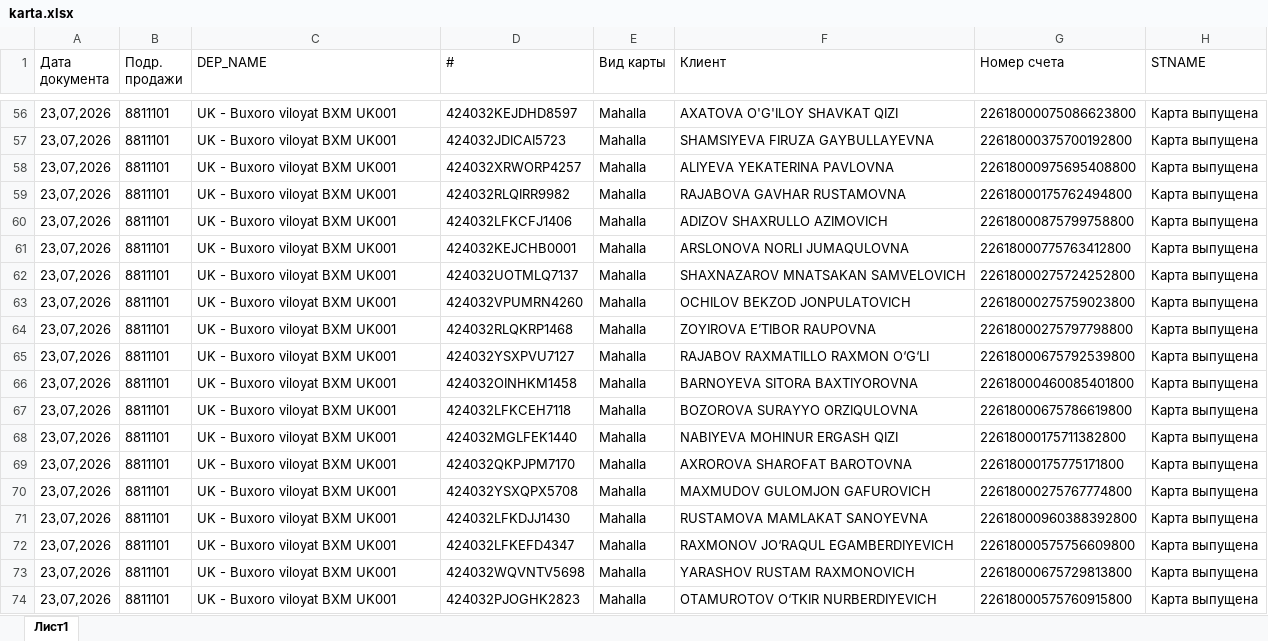
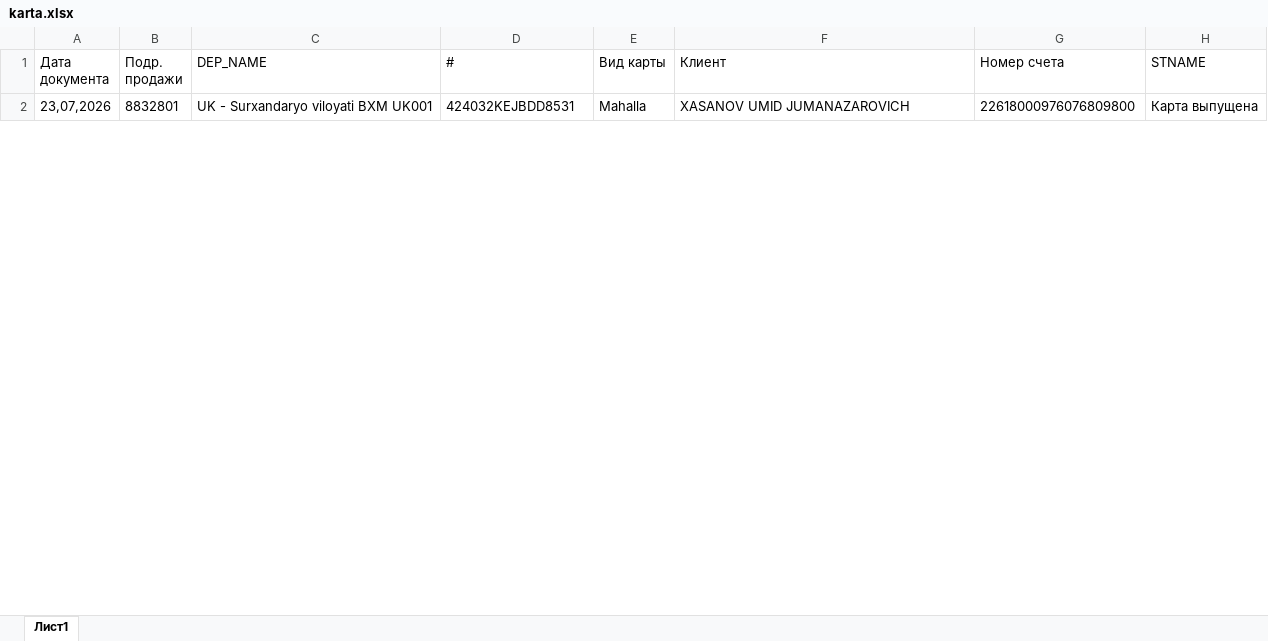
Before and after one commit to FaxriddinFarmonov/ATM_Notification, an Excel workbook: apps/TX_PROD_API/input/karta.xlsx, sheet Лист1, drawn as a sheet; only a part is shown, gaps mark what is left out; values as stored, in another font and other column widths than the file's, no borders; removed rows and columns are numbered as before the commit, all else as after; the diff covers the shown part only; the diff names each change by its address in the sheet, - before the commit and + after, or states it on an @@ line.

```diff
--- a/apps/TX_PROD_API/input/karta.xlsx (sheet Лист1)
+++ b/apps/TX_PROD_API/input/karta.xlsx (sheet Лист1)
-B2 (Подр. продажи): 8811101
+B2 (Подр. продажи): 8832801
-C2 (DEP_NAME): UK - Buxoro viloyat BXM UK001
+C2 (DEP_NAME): UK - Surxandaryo viloyati BXM UK001
-D2 (#): 424032KEJDHD8597
+D2 (#): 424032KEJBDD8531
-F2 (Клиент): AXATOVA O'G'ILOY SHAVKAT QIZI
+F2 (Клиент): XASANOV UMID JUMANAZAROVICH
-G2 (Номер счета): 22618000075086623800
+G2 (Номер счета): 22618000976076809800
-row 57: 23,07,2026 | 8811101 | UK - Buxoro viloyat BXM UK001 | 424032JDICAI5723 | Mahalla | SHAMSIYEVA FIRUZA GAYBULLAYEVNA | 22618000375700192800 | Карта выпущена
-row 58: 23,07,2026 | 8811101 | UK - Buxoro viloyat BXM UK001 | 424032XRWORP4257 | Mahalla | ALIYEVA YEKATERINA PAVLOVNA | 22618000975695408800 | Карта выпущена
-row 59: 23,07,2026 | 8811101 | UK - Buxoro viloyat BXM UK001 | 424032RLQIRR9982 | Mahalla | RAJABOVA GAVHAR RUSTAMOVNA | 22618000175762494800 | Карта выпущена
-row 60: 23,07,2026 | 8811101 | UK - Buxoro viloyat BXM UK001 | 424032LFKCFJ1406 | Mahalla | ADIZOV SHAXRULLO AZIMOVICH | 22618000875799758800 | Карта выпущена
-row 61: 23,07,2026 | 8811101 | UK - Buxoro viloyat BXM UK001 | 424032KEJCHB0001 | Mahalla | ARSLONOVA NORLI JUMAQULOVNA | 22618000775763412800 | Карта выпущена
-row 62: 23,07,2026 | 8811101 | UK - Buxoro viloyat BXM UK001 | 424032UOTMLQ7137 | Mahalla | SHAXNAZAROV MNATSAKAN SAMVELOVICH | 22618000275724252800 | Карта выпущена
-row 63: 23,07,2026 | 8811101 | UK - Buxoro viloyat BXM UK001 | 424032VPUMRN4260 | Mahalla | OCHILOV BEKZOD JONPULATOVICH | 22618000275759023800 | Карта выпущена
-row 64: 23,07,2026 | 8811101 | UK - Buxoro viloyat BXM UK001 | 424032RLQKRP1468 | Mahalla | ZOYIROVA E’TIBOR RAUPOVNA | 22618000275797798800 | Карта выпущена
-row 65: 23,07,2026 | 8811101 | UK - Buxoro viloyat BXM UK001 | 424032YSXPVU7127 | Mahalla | RAJABOV RAXMATILLO RAXMON O‘G‘LI | 22618000675792539800 | Карта выпущена
-row 66: 23,07,2026 | 8811101 | UK - Buxoro viloyat BXM UK001 | 424032OINHKM1458 | Mahalla | BARNOYEVA SITORA BAXTIYOROVNA | 22618000460085401800 | Карта выпущена
-row 67: 23,07,2026 | 8811101 | UK - Buxoro viloyat BXM UK001 | 424032LFKCEH7118 | Mahalla | BOZOROVA SURAYYO ORZIQULOVNA | 22618000675786619800 | Карта выпущена
-row 68: 23,07,2026 | 8811101 | UK - Buxoro viloyat BXM UK001 | 424032MGLFEK1440 | Mahalla | NABIYEVA MOHINUR ERGASH QIZI | 22618000175711382800 | Карта выпущена
-row 69: 23,07,2026 | 8811101 | UK - Buxoro viloyat BXM UK001 | 424032QKPJPM7170 | Mahalla | AXROROVA SHAROFAT BAROTOVNA | 22618000175775171800 | Карта выпущена
-row 70: 23,07,2026 | 8811101 | UK - Buxoro viloyat BXM UK001 | 424032YSXQPX5708 | Mahalla | MAXMUDOV GULOMJON GAFUROVICH | 22618000275767774800 | Карта выпущена
-row 71: 23,07,2026 | 8811101 | UK - Buxoro viloyat BXM UK001 | 424032LFKDJJ1430 | Mahalla | RUSTAMOVA MAMLAKAT SANOYEVNA | 22618000960388392800 | Карта выпущена
-row 72: 23,07,2026 | 8811101 | UK - Buxoro viloyat BXM UK001 | 424032LFKEFD4347 | Mahalla | RAXMONOV JO‘RAQUL EGAMBERDIYEVICH | 22618000575756609800 | Карта выпущена
-row 73: 23,07,2026 | 8811101 | UK - Buxoro viloyat BXM UK001 | 424032WQVNTV5698 | Mahalla | YARASHOV RUSTAM RAXMONOVICH | 22618000675729813800 | Карта выпущена
-row 74: 23,07,2026 | 8811101 | UK - Buxoro viloyat BXM UK001 | 424032PJOGHK2823 | Mahalla | OTAMUROTOV O‘TKIR NURBERDIYEVICH | 22618000575760915800 | Карта выпущена
```
Also changed, not shown: 18 added rows and 81 removed rows elsewhere in this sheet, apps/TX_PROD_API/output/errors.xlsx, apps/TX_PROD_API/output/success.xlsx, 2 other files.
